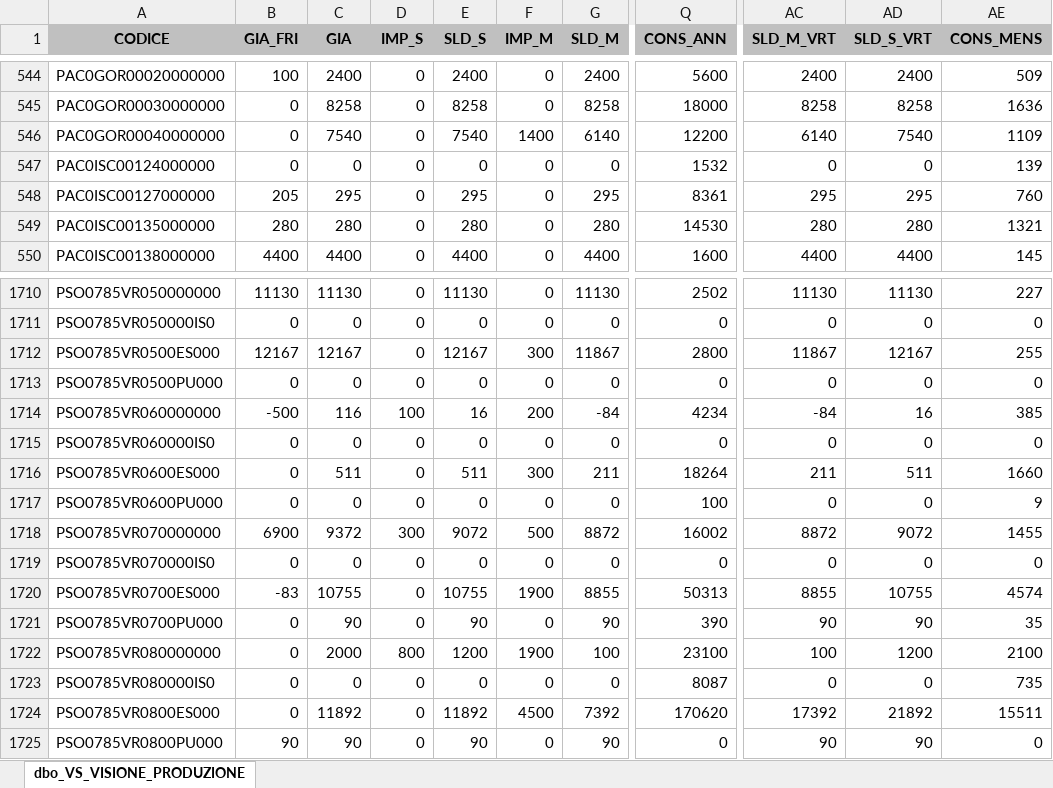
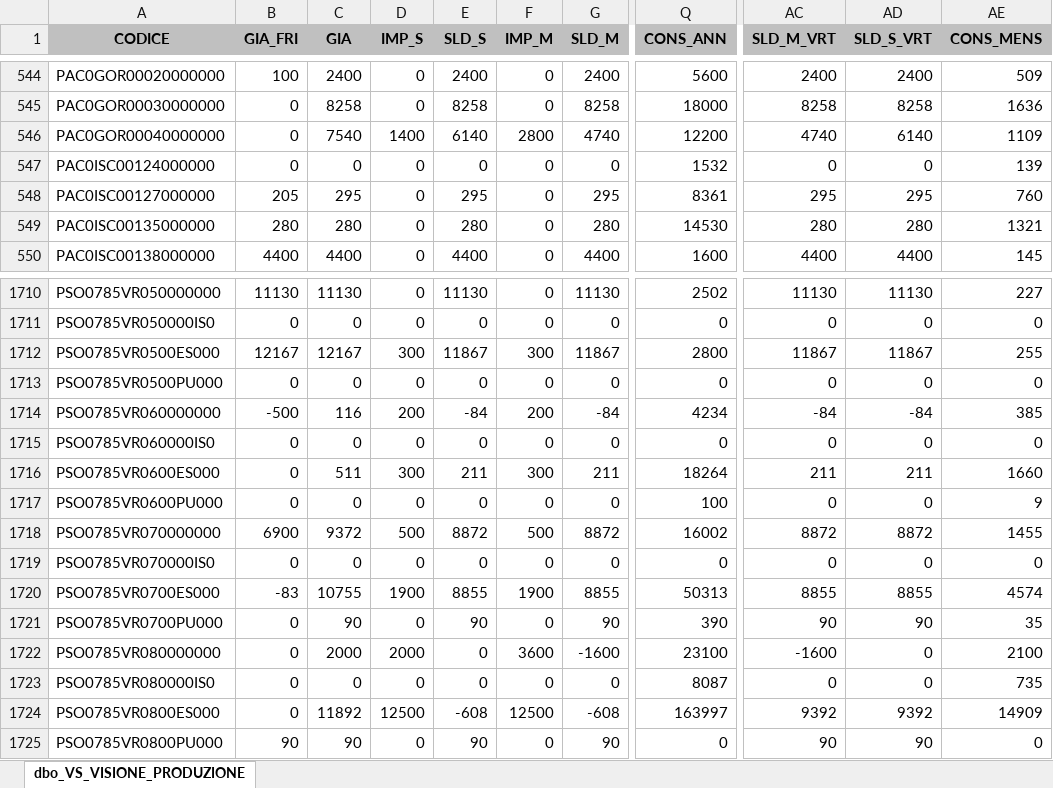
Before and after one commit to denis-safit/SAFiT, an Excel workbook: Avanzamento_access.xlsx, sheet dbo_VS_VISIONE_PRODUZIONE, drawn as a sheet; only a part is shown, gaps mark what is left out; values as stored, in another font and other column widths than the file's, no borders; the diff covers the shown part only; the diff names each change by its address in the sheet, - before the commit and + after, or states it on an @@ line.

```diff
--- a/Avanzamento_access.xlsx (sheet dbo_VS_VISIONE_PRODUZIONE)
+++ b/Avanzamento_access.xlsx (sheet dbo_VS_VISIONE_PRODUZIONE)
-D546 (IMP_S): 0
+D546 (IMP_S): 1400
-E546 (SLD_S): 7540
+E546 (SLD_S): 6140
-F546 (IMP_M): 1400
+F546 (IMP_M): 2800
-G546 (SLD_M): 6140
+G546 (SLD_M): 4740
-AC546 (SLD_M_VRT): 6140
+AC546 (SLD_M_VRT): 4740
-AD546 (SLD_S_VRT): 7540
+AD546 (SLD_S_VRT): 6140
-D1712 (IMP_S): 0
+D1712 (IMP_S): 300
-E1712 (SLD_S): 12167
+E1712 (SLD_S): 11867
-AD1712 (SLD_S_VRT): 12167
+AD1712 (SLD_S_VRT): 11867
-D1714 (IMP_S): 100
+D1714 (IMP_S): 200
-E1714 (SLD_S): 16
+E1714 (SLD_S): -84
-AD1714 (SLD_S_VRT): 16
+AD1714 (SLD_S_VRT): -84
-D1716 (IMP_S): 0
+D1716 (IMP_S): 300
-E1716 (SLD_S): 511
+E1716 (SLD_S): 211
-AD1716 (SLD_S_VRT): 511
+AD1716 (SLD_S_VRT): 211
-D1718 (IMP_S): 300
+D1718 (IMP_S): 500
-E1718 (SLD_S): 9072
+E1718 (SLD_S): 8872
-AD1718 (SLD_S_VRT): 9072
+AD1718 (SLD_S_VRT): 8872
-D1720 (IMP_S): 0
+D1720 (IMP_S): 1900
-E1720 (SLD_S): 10755
+E1720 (SLD_S): 8855
-AD1720 (SLD_S_VRT): 10755
+AD1720 (SLD_S_VRT): 8855
-D1722 (IMP_S): 800
+D1722 (IMP_S): 2000
-E1722 (SLD_S): 1200
+E1722 (SLD_S): 0
-F1722 (IMP_M): 1900
+F1722 (IMP_M): 3600
-G1722 (SLD_M): 100
+G1722 (SLD_M): -1600
-AC1722 (SLD_M_VRT): 100
+AC1722 (SLD_M_VRT): -1600
-AD1722 (SLD_S_VRT): 1200
+AD1722 (SLD_S_VRT): 0
-D1724 (IMP_S): 0
+D1724 (IMP_S): 12500
-E1724 (SLD_S): 11892
+E1724 (SLD_S): -608
-F1724 (IMP_M): 4500
+F1724 (IMP_M): 12500
-G1724 (SLD_M): 7392
+G1724 (SLD_M): -608
-Q1724 (CONS_ANN): 170620
+Q1724 (CONS_ANN): 163997
-AC1724 (SLD_M_VRT): 17392
+AC1724 (SLD_M_VRT): 9392
-AD1724 (SLD_S_VRT): 21892
+AD1724 (SLD_S_VRT): 9392
-AE1724 (CONS_MENS): 15511
+AE1724 (CONS_MENS): 14909
```
Also changed, not shown: 818 edited cells elsewhere in this sheet, btl_istruzioni.xlsx, dettagli_consegne.xlsx, 4 other files.
